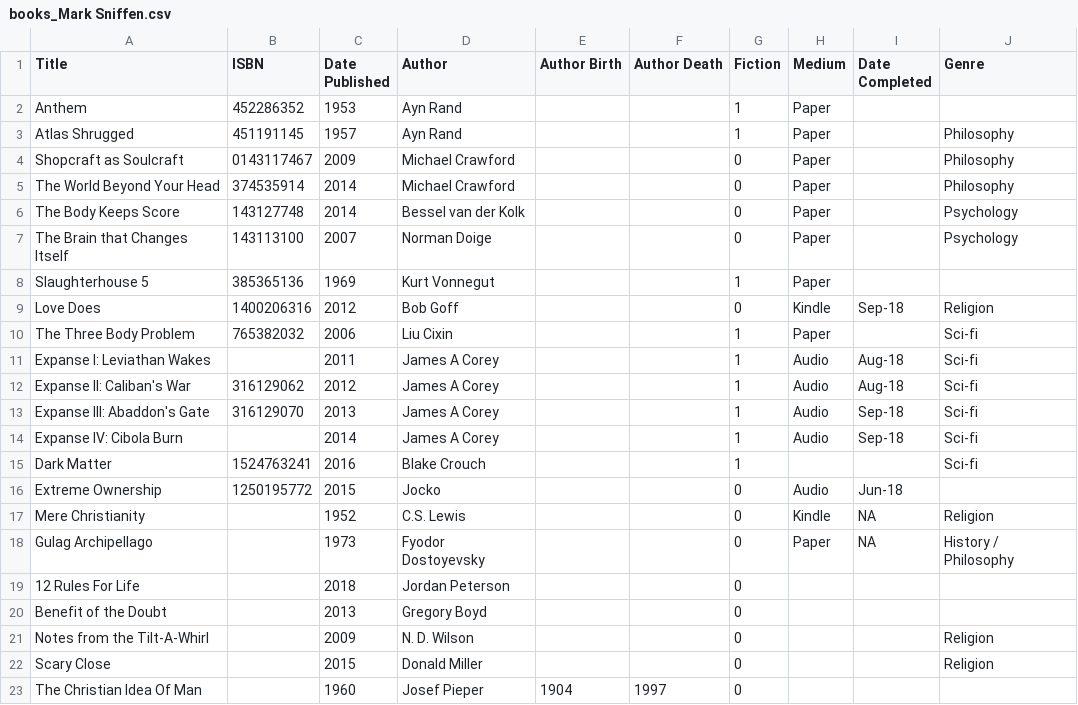
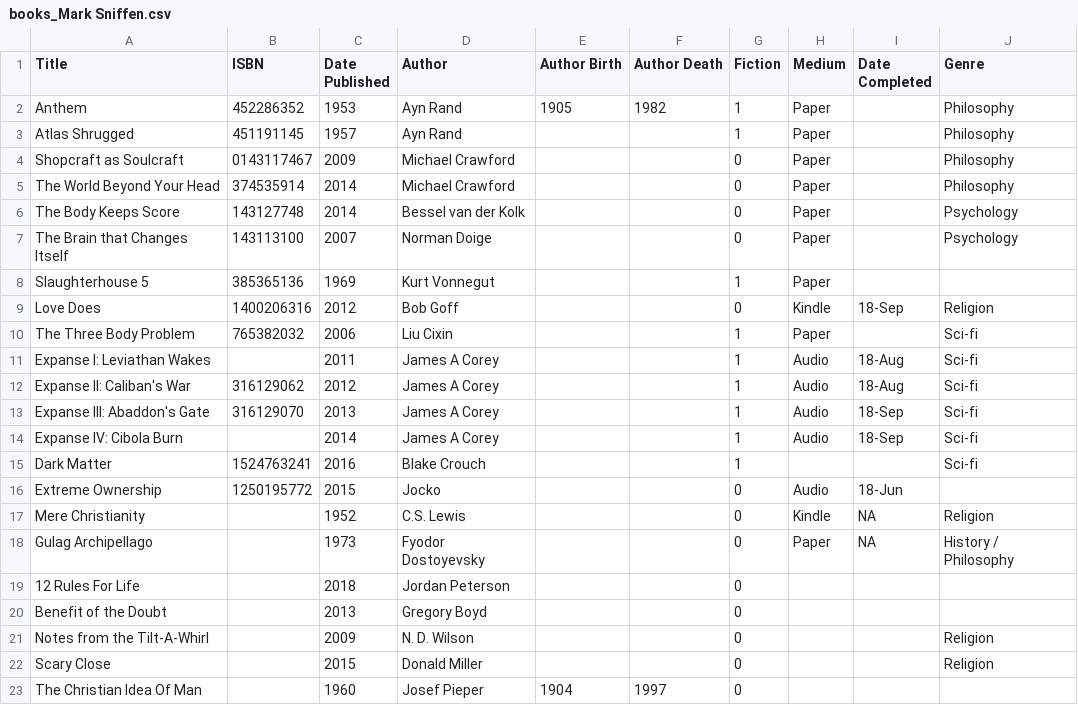
Before and after one commit to markersniffen/Book_Data_Viz, a CSV file: Database/books_Mark Sniffen.csv, drawn as a sheet.

```diff
--- a/Database/books_Mark Sniffen.csv
+++ b/Database/books_Mark Sniffen.csv
@@ -1,3 +1,3 @@
 Title,ISBN,Date Published,Author,Author Birth,Author Death,Fiction,Medium,Date Completed,Genre
-Anthem,452286352,1953,Ayn Rand,,,1,Paper,,
+Anthem,452286352,1953,Ayn Rand,1905,1982,1,Paper,,Philosophy
 Atlas Shrugged,451191145,1957,Ayn Rand,,,1,Paper,,Philosophy
@@ -8,10 +8,10 @@ The Brain that Changes Itself,143113100,2007,Norman Doige,,,0,Paper,,Psychology
 Slaughterhouse 5,385365136,1969,Kurt Vonnegut,,,1,Paper,,
-Love Does,1400206316,2012,Bob Goff,,,0,Kindle,Sep-18,Religion
+Love Does,1400206316,2012,Bob Goff,,,0,Kindle,18-Sep,Religion
 The Three Body Problem,765382032,2006,Liu Cixin,,,1,Paper,,Sci-fi
-Expanse I: Leviathan Wakes,,2011,James A Corey,,,1,Audio,Aug-18,Sci-fi
-Expanse II: Caliban's War,316129062,2012,James A Corey,,,1,Audio,Aug-18,Sci-fi
-Expanse III: Abaddon's Gate,316129070,2013,James A Corey,,,1,Audio,Sep-18,Sci-fi
-Expanse IV: Cibola Burn,,2014,James A Corey,,,1,Audio,Sep-18,Sci-fi
+Expanse I: Leviathan Wakes,,2011,James A Corey,,,1,Audio,18-Aug,Sci-fi
+Expanse II: Caliban's War,316129062,2012,James A Corey,,,1,Audio,18-Aug,Sci-fi
+Expanse III: Abaddon's Gate,316129070,2013,James A Corey,,,1,Audio,18-Sep,Sci-fi
+Expanse IV: Cibola Burn,,2014,James A Corey,,,1,Audio,18-Sep,Sci-fi
 Dark Matter,1524763241,2016,Blake Crouch,,,1,,,Sci-fi
-Extreme Ownership,1250195772,2015,Jocko,,,0,Audio,Jun-18,
+Extreme Ownership,1250195772,2015,Jocko,,,0,Audio,18-Jun,
 Mere Christianity,,1952,C.S. Lewis,,,0,Kindle,NA,Religion
```
Also changed, not shown: 9 other files.
